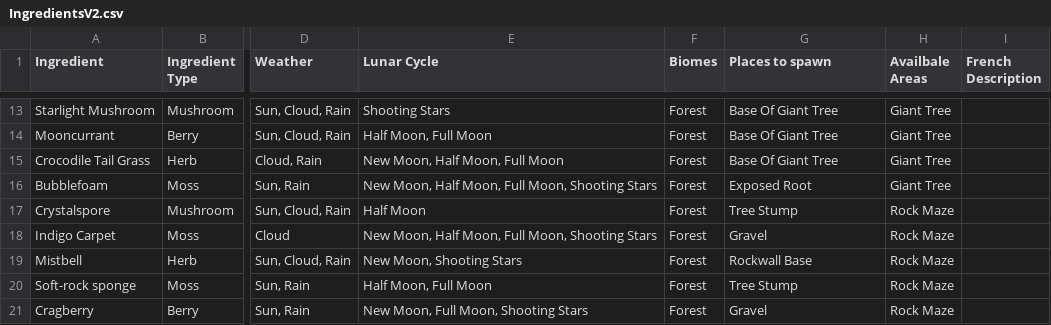
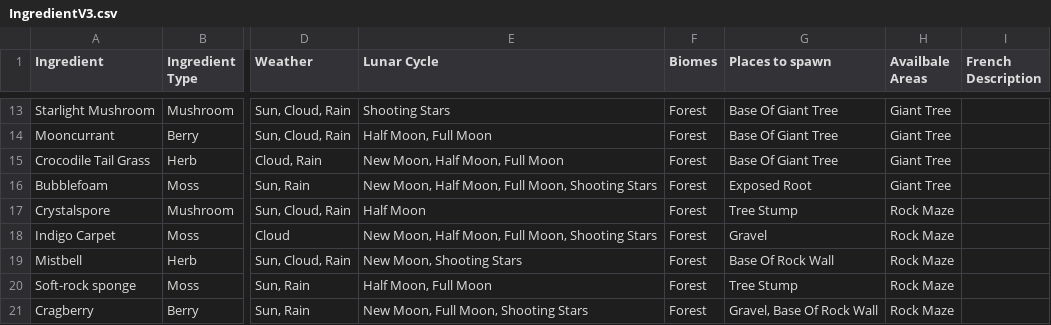
Before and after one commit to OReynoud/Forage-and-brew, a CSV file: Forage and Brew/Assets/Resources/IngredientV3.csv (was Forage and Brew/Assets/Resources/IngredientsV2.csv), drawn as a sheet; only a part is shown, gaps mark what is left out; the diff names each change by its address in the sheet, - before the commit and + after, or states it on an @@ line.

Commit message:
other: fix nom spawn loca

```diff
--- a/Forage and Brew/Assets/Resources/IngredientsV2.csv
+++ b/Forage and Brew/Assets/Resources/IngredientV3.csv
-G19 (Places to spawn): Rockwall Base
+G19 (Places to spawn): Base Of Rock Wall
-G21 (Places to spawn): Gravel
+G21 (Places to spawn): Gravel, Base Of Rock Wall
```
Also changed, not shown: 4 other files.
